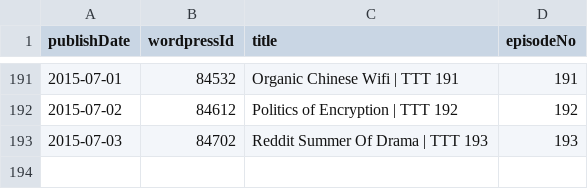
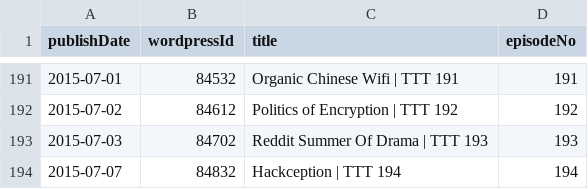
Before and after one commit to Cj-Malone/jb_data, a CSV file: shows/t3.csv, drawn as a sheet; only a part is shown, gaps mark what is left out; the diff names each change by its address in the sheet, - before the commit and + after, or states it on an @@ line.

Commit message:
t3194

```diff
--- a/shows/t3.csv
+++ b/shows/t3.csv
+row 194: 2015-07-07 | 84832 | Hackception | TTT 194 | 194
```
